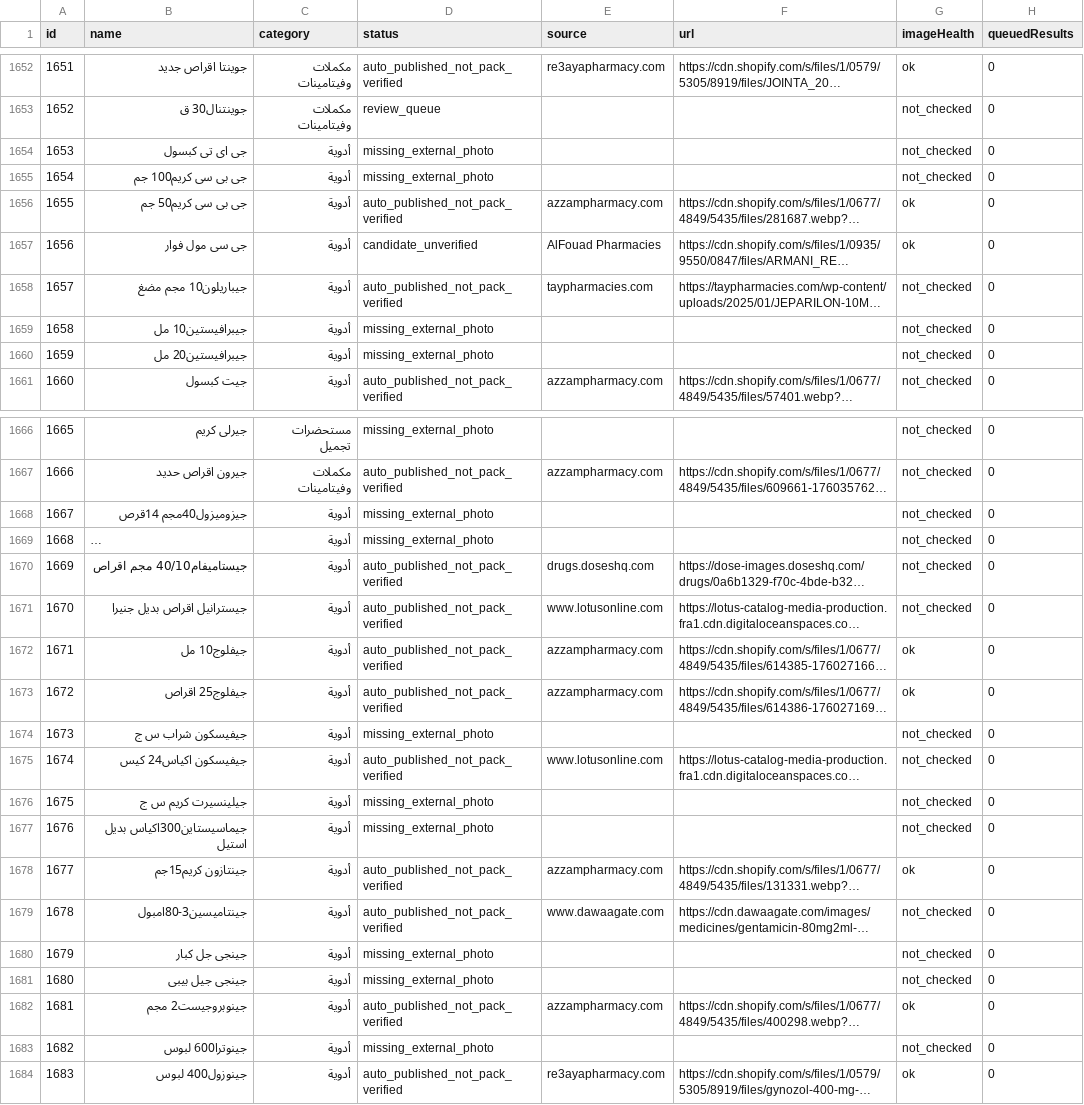
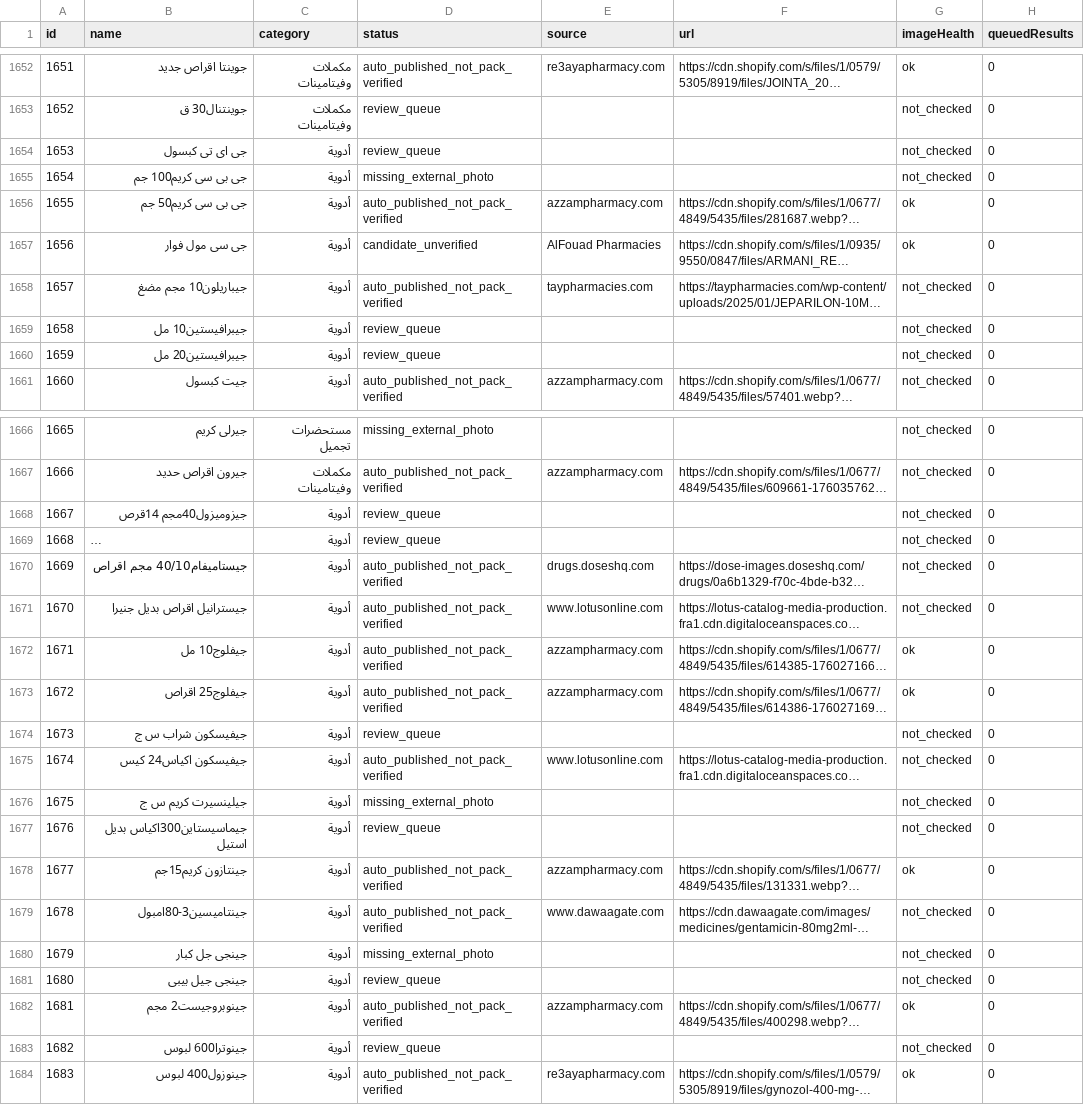
Before and after one commit to Arqanpharma11/Arqan-Pharm, a CSV file: data/arkan-image-coverage.csv, drawn as a sheet; only a part is shown, gaps mark what is left out; long unchanged cells end in …; the diff covers the shown part only; the diff names each change by its address in the sheet, - before the commit and + after, or states it on an @@ line.

```diff
--- a/data/arkan-image-coverage.csv
+++ b/data/arkan-image-coverage.csv
-D1654 (status): missing_external_photo
+D1654 (status): review_queue
-D1659:D1660 (status): missing_external_photo
+D1659:D1660 (status): review_queue
-D1668:D1669 (status): missing_external_photo
+D1668:D1669 (status): review_queue
-D1674 (status): missing_external_photo
+D1674 (status): review_queue
-D1677 (status): missing_external_photo
+D1677 (status): review_queue
-D1681 (status): missing_external_photo
+D1681 (status): review_queue
-D1683 (status): missing_external_photo
+D1683 (status): review_queue
```
Also changed, not shown: 4 edited cells elsewhere in this file, 4 other files.
